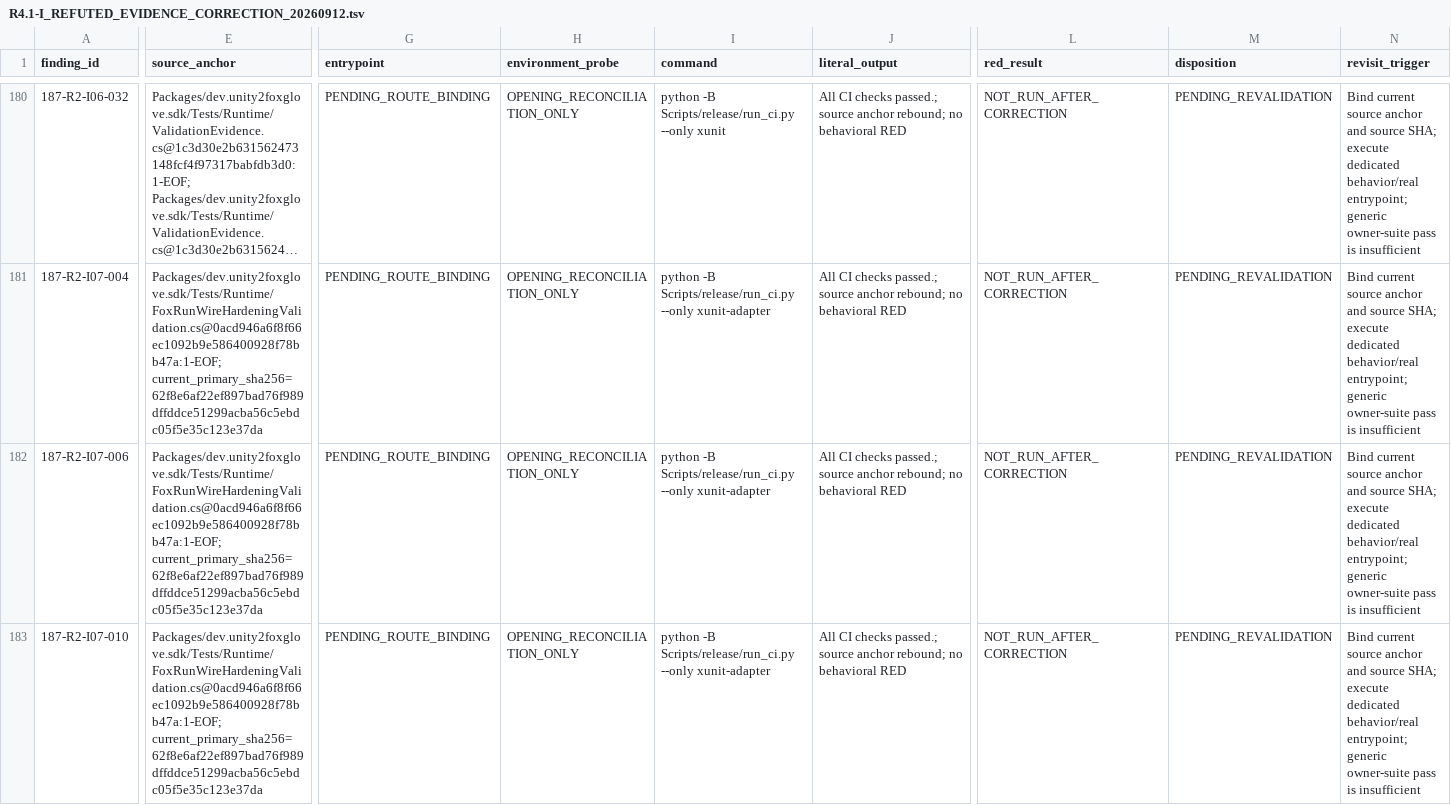
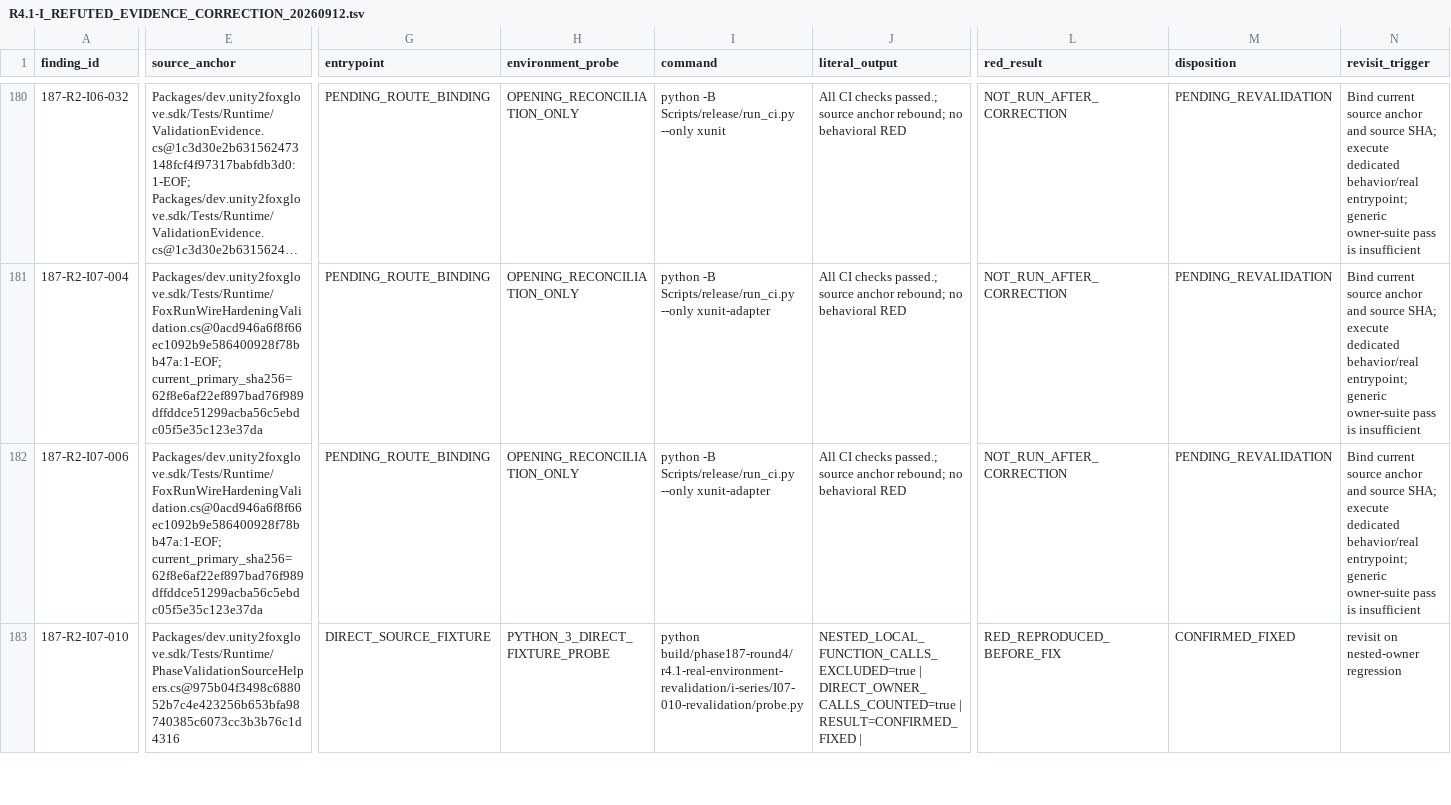
Before and after one commit to JianbinLiu-CFLab/unity-foxglove-sdk, a TSV file: build/phase187-round4/r4.1-real-environment-revalidation/i-series/R4.1-I_REFUTED_EVIDENCE_CORRECTION_20260912.tsv, drawn as a sheet; only a part is shown, gaps mark what is left out; long unchanged cells end in …; the diff covers the shown part only; the diff names each change by its address in the sheet, - before the commit and + after, or states it on an @@ line.

Commit message:
evidence(i07): close invocation and attribute helper revalidations

```diff
--- a/build/phase187-round4/r4.1-real-environment-revalidation/i-series/R4.1-I_REFUTED_EVIDENCE_CORRECTION_20260912.tsv
+++ b/build/phase187-round4/r4.1-real-environment-revalidation/i-series/R4.1-I_REFUTED_EVIDENCE_CORRECTION_20260912.tsv
-E183 (source_anchor): Packages/dev.unity2foxglove.sdk/Tests/Runtime/FoxRunWireHardeningValidation.cs@0acd946a6f8f66ec1092b9e586400928f78bb47a:1-EOF; current_primary_sha256=62f8e6af22ef897bad76f989dffddce51299acba56c5ebdc05f5e35c123e37da
+E183 (source_anchor): Packages/dev.unity2foxglove.sdk/Tests/Runtime/PhaseValidationSourceHelpers.cs@975b04f3498c688052b7c4e423256b653bfa98740385c6073cc3b3b76c1d4316
-G183 (entrypoint): PENDING_ROUTE_BINDING
+G183 (entrypoint): DIRECT_SOURCE_FIXTURE
-H183 (environment_probe): OPENING_RECONCILIATION_ONLY
+H183 (environment_probe): PYTHON_3_DIRECT_FIXTURE_PROBE
-I183 (command): python -B Scripts/release/run_ci.py --only xunit-adapter
+I183 (command): python build/phase187-round4/r4.1-real-environment-revalidation/i-series/I07-010-revalidation/probe.py
-J183 (literal_output): All CI checks passed.; source anchor rebound; no behavioral RED
+J183 (literal_output): NESTED_LOCAL_FUNCTION_CALLS_EXCLUDED=true | DIRECT_OWNER_CALLS_COUNTED=true | RESULT=CONFIRMED_FIXED |
-L183 (red_result): NOT_RUN_AFTER_CORRECTION
+L183 (red_result): RED_REPRODUCED_BEFORE_FIX
-M183 (disposition): PENDING_REVALIDATION
+M183 (disposition): CONFIRMED_FIXED
-N183 (revisit_trigger): Bind current source anchor and source SHA; execute dedicated behavior/real entrypoint; generic owner-suite pass is insufficient
+N183 (revisit_trigger): revisit on nested-owner regression
```
Also changed, not shown: 18 edited cells elsewhere in this file, 18 other files.
